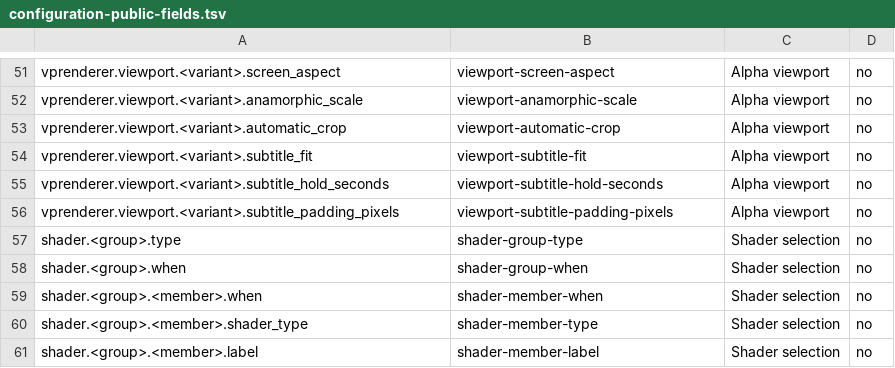
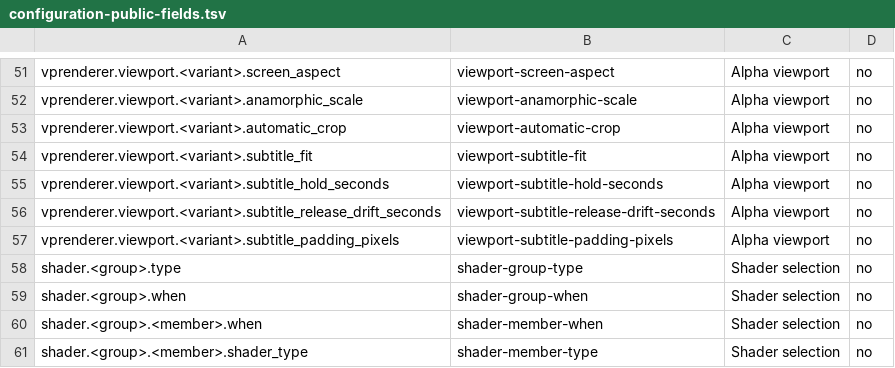
Before and after one commit to billslack2/videoprocessor, a TSV file: docs/configuration-public-fields.tsv, drawn as a sheet; only a part is shown, gaps mark what is left out; the shorter side is filled out with more unchanged rows; the diff names each change by its address in the sheet, - before the commit and + after, or states it on an @@ line.

Commit message:
Stabilize subtitle placement and aspect recall

```diff
--- a/docs/configuration-public-fields.tsv
+++ b/docs/configuration-public-fields.tsv
+row 56: vprenderer.viewport.<variant>.subtitle_release_drift_seconds | viewport-subtitle-release-drift-seconds | Alpha viewport | no
```
Also changed, not shown: 12 other files.
